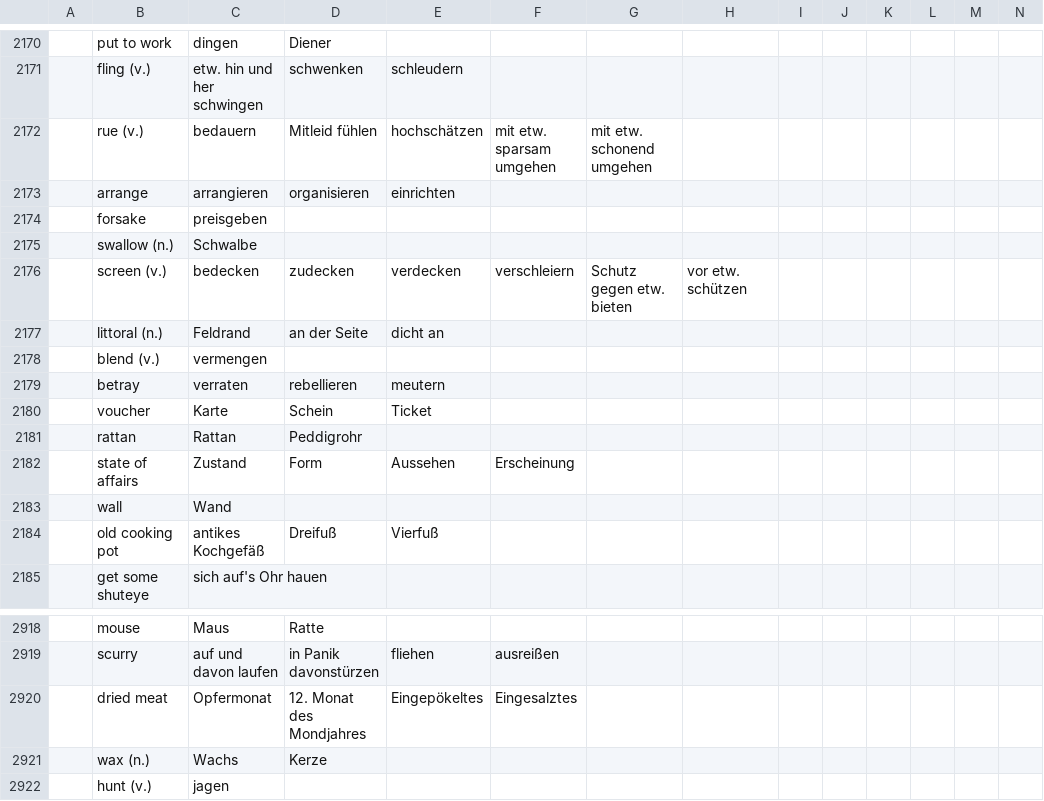
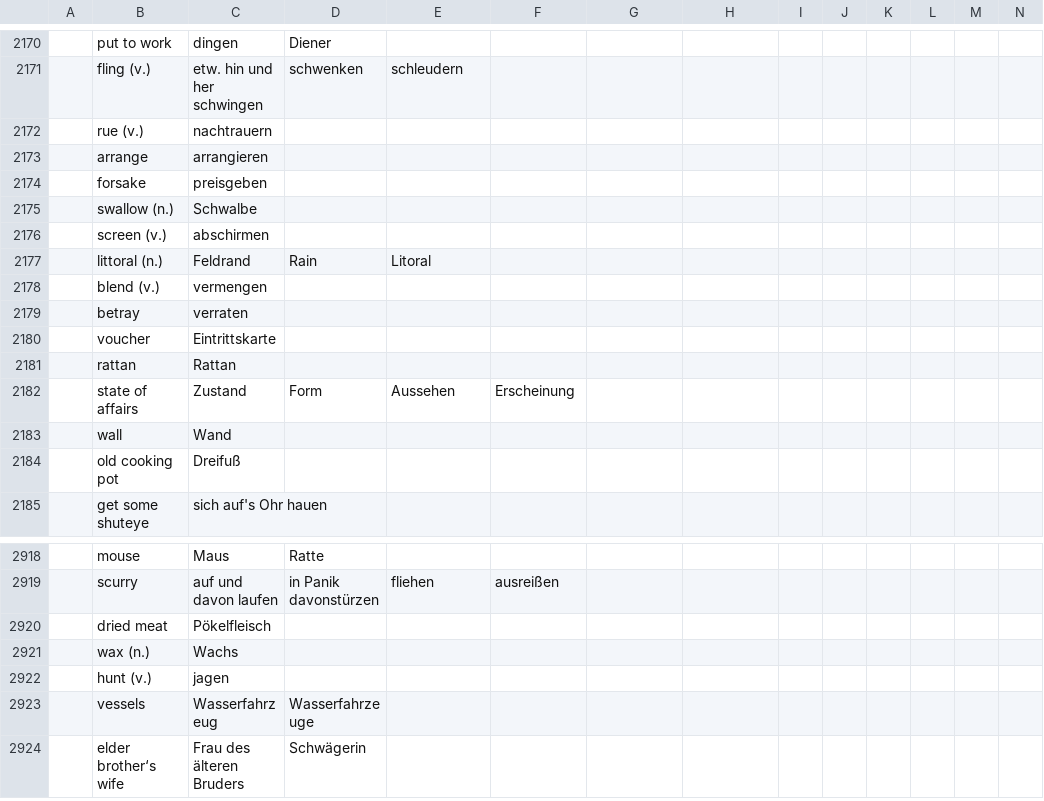
Before and after one commit to marcaltmann/hanzi, a TSV file: characters.tsv, drawn as a sheet; only a part is shown, gaps mark what is left out; the shorter side is filled out with more unchanged rows; the diff names each change by its address in the sheet, - before the commit and + after, or states it on an @@ line.

Commit message:
Until 2250

```diff
--- a/characters.tsv
+++ b/characters.tsv
-C2172: bedauern
+C2172: nachtrauern
-D2172: Mitleid fühlen
+D2172: (empty)
-E2172: hochschätzen
+E2172: (empty)
-F2172: mit etw. sparsam umgehen
+F2172: (empty)
-G2172: mit etw. schonend umgehen
+G2172: (empty)
-D2173: organisieren
+D2173: (empty)
-E2173: einrichten
+E2173: (empty)
-C2176: bedecken
+C2176: abschirmen
-D2176: zudecken
+D2176: (empty)
-E2176: verdecken
+E2176: (empty)
-F2176: verschleiern
+F2176: (empty)
-G2176: Schutz gegen etw. bieten
+G2176: (empty)
-H2176: vor etw. schützen
+H2176: (empty)
-D2177: an der Seite
+D2177: Rain
-E2177: dicht an
+E2177: Litoral
-D2179: rebellieren
+D2179: (empty)
-E2179: meutern
+E2179: (empty)
-C2180: Karte
+C2180: Eintrittskarte
-D2180: Schein
+D2180: (empty)
-E2180: Ticket
+E2180: (empty)
-D2181: Peddigrohr
+D2181: (empty)
-C2184: antikes Kochgefäß
+C2184: Dreifuß
-D2184: Dreifuß
+D2184: (empty)
-E2184: Vierfuß
+E2184: (empty)
-C2920: Opfermonat
+C2920: Pökelfleisch
-D2920: 12. Monat des Mondjahres
+D2920: (empty)
-E2920: Eingepökeltes
+E2920: (empty)
-F2920: Eingesalztes
+F2920: (empty)
-D2921: Kerze
+D2921: (empty)
```
